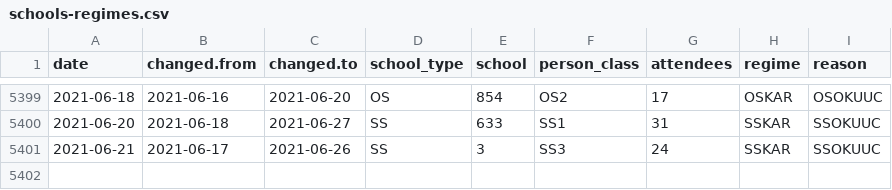
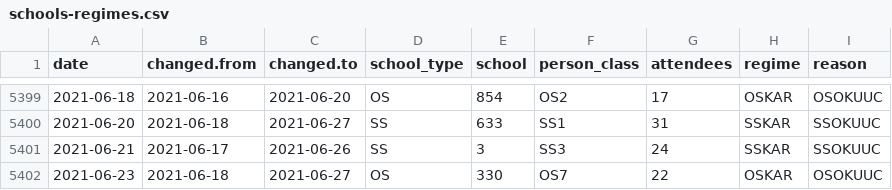
Before and after one commit to romunov/data, a CSV file: csv/schools-regimes.csv, drawn as a sheet; only a part is shown, gaps mark what is left out.

```diff
--- a/csv/schools-regimes.csv
+++ b/csv/schools-regimes.csv
@@ -5401 +5401,2 @@ date,changed.from,changed.to,school_type,school,person_class,attendees,regime,re
 2021-06-21,2021-06-17,2021-06-26,SS,3,SS3,24,SSKAR,SSOKUUC
+2021-06-23,2021-06-18,2021-06-27,OS,330,OS7,22,OSKAR,OSOKUUC
```
Also changed, not shown: csv/schools-cases.csv, 3 other files.
